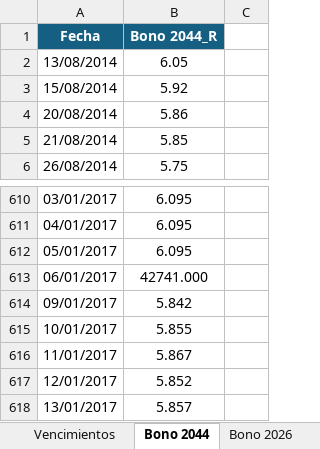
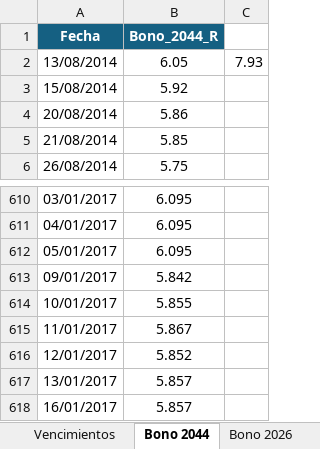
Before and after one commit to aszaran/data, an Excel workbook: Rendimientos_bonos_internacionales_USD.xlsx, sheet Bono 2044, drawn as a sheet; only a part is shown, gaps mark what is left out; the shorter side is filled out with more unchanged rows; values as stored, in another font and other column widths than the file's, no borders; the diff names each change by its address in the sheet, - before the commit and + after, or states it on an @@ line.

```diff
--- a/Rendimientos_bonos_internacionales_USD.xlsx (sheet Bono 2044)
+++ b/Rendimientos_bonos_internacionales_USD.xlsx (sheet Bono 2044)
-B1: Bono 2044_R
+B1: Bono_2044_R
-C2: (empty)
+C2: 7.93
-row 613: 06/01/2017 | 42741.000
```
Also changed, not shown: sheet Bono 2033_2, sheet Bono 2033, sheet Bono 2031, sheet Bono 2050, sheet Bono 2048, sheet Bono 2027, 1 more sheet, 1 other file.
